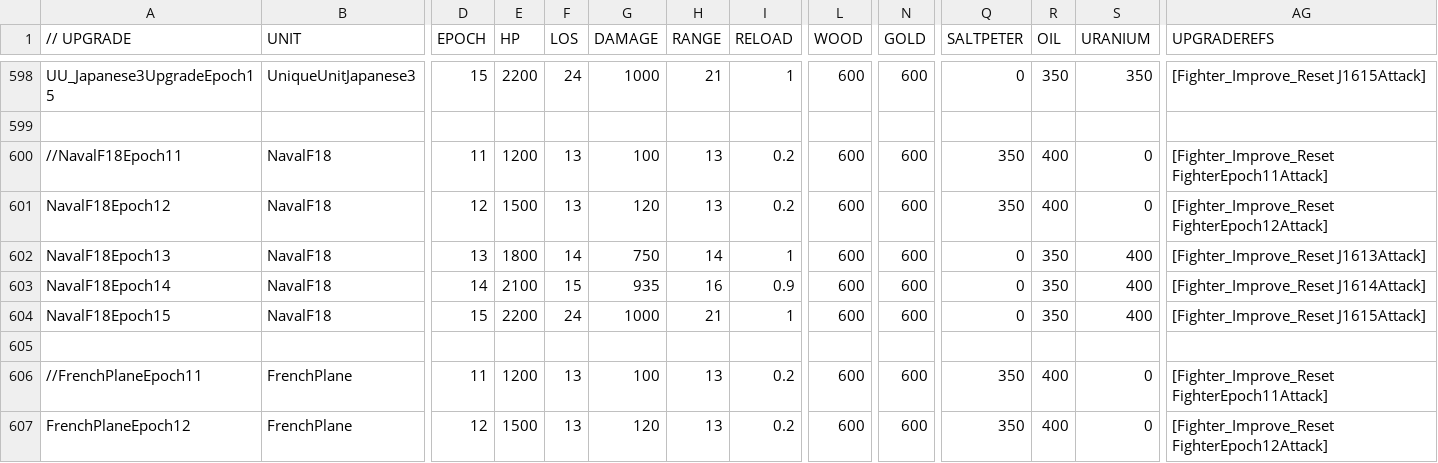
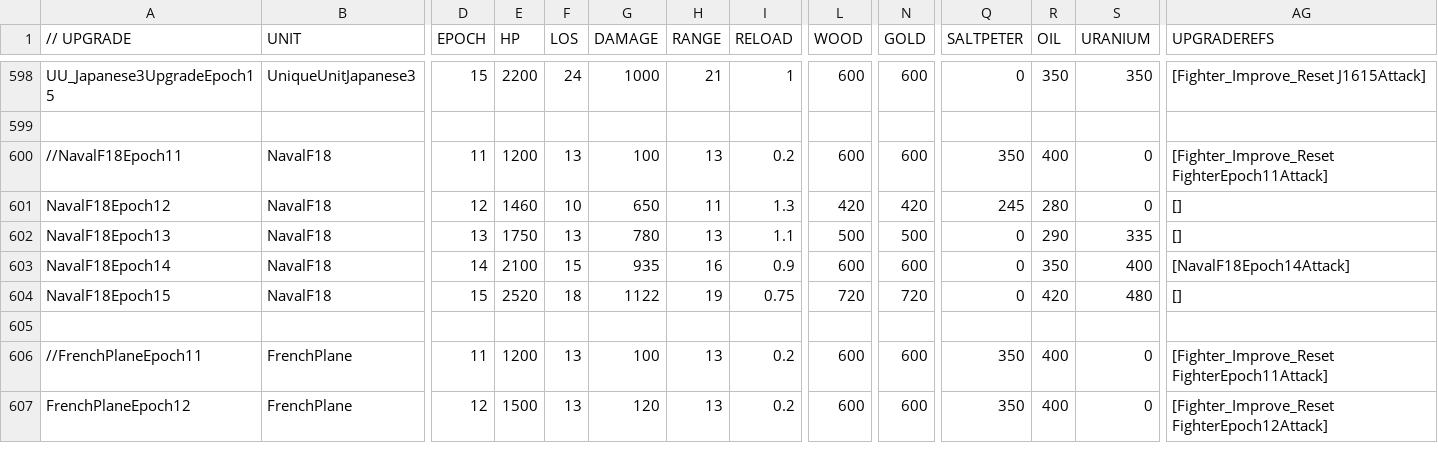
Before and after one commit to luojiang419/ee2, a CSV file: game-metadata/EE2X_db/TechTree/upgrade_unittypes.csv, drawn as a sheet; only a part is shown, gaps mark what is left out; the diff covers the shown part only; the diff names each change by its address in the sheet, - before the commit and + after, or states it on an @@ line.

Commit message:
@ fix: 舰载机E12-E15平滑重平衡，去掉Fighter_Improve_Reset，三国专属DDF升级
NavalF18/ChinaPlane/RussianPlane E12-E15按E14升级前基准±20%/时代平滑递增:
- E12(E14÷1.44) / E13(E14÷1.2) / E14(保持) / E15(E14×1.2)
- HP/DAMAGE/RANGE/RELOAD/成本全部平滑等比缩放
- UPGRADEREFS去掉Fighter_Improve_Reset和J161XAttack
- E14引用三国专属DDF升级: ChinaPlaneEpoch14Attack/NavalF18Epoch14Attack/RussianPlaneEpoch14Attack
- 新增飞机Carrier_plane.ddf中两个专属升级块(NavalF18/RussianPlane)，各自保留本国导弹类型
@

```diff
--- a/game-metadata/EE2X_db/TechTree/upgrade_unittypes.csv
+++ b/game-metadata/EE2X_db/TechTree/upgrade_unittypes.csv
-E601 (HP): 1500
+E601 (HP): 1460
-F601 (LOS): 13
+F601 (LOS): 10
-G601 (DAMAGE): 120
+G601 (DAMAGE): 650
-H601 (RANGE): 13
+H601 (RANGE): 11
-I601 (RELOAD): 0.2
+I601 (RELOAD): 1.3
-L601 (WOOD): 600
+L601 (WOOD): 420
-N601 (GOLD): 600
+N601 (GOLD): 420
-Q601 (SALTPETER): 350
+Q601 (SALTPETER): 245
-R601 (OIL): 400
+R601 (OIL): 280
-AG601 (UPGRADEREFS): [Fighter_Improve_Reset FighterEpoch12Attack]
+AG601 (UPGRADEREFS): []
-E602 (HP): 1800
+E602 (HP): 1750
-F602 (LOS): 14
+F602 (LOS): 13
-G602 (DAMAGE): 750
+G602 (DAMAGE): 780
-H602 (RANGE): 14
+H602 (RANGE): 13
-I602 (RELOAD): 1
+I602 (RELOAD): 1.1
-L602 (WOOD): 600
+L602 (WOOD): 500
-N602 (GOLD): 600
+N602 (GOLD): 500
-R602 (OIL): 350
+R602 (OIL): 290
-S602 (URANIUM): 400
+S602 (URANIUM): 335
-AG602 (UPGRADEREFS): [Fighter_Improve_Reset J1613Attack]
+AG602 (UPGRADEREFS): []
-AG603 (UPGRADEREFS): [Fighter_Improve_Reset J1614Attack]
+AG603 (UPGRADEREFS): [NavalF18Epoch14Attack]
-E604 (HP): 2200
+E604 (HP): 2520
-F604 (LOS): 24
+F604 (LOS): 18
-G604 (DAMAGE): 1000
+G604 (DAMAGE): 1122
-H604 (RANGE): 21
+H604 (RANGE): 19
-I604 (RELOAD): 1
+I604 (RELOAD): 0.75
-L604 (WOOD): 600
+L604 (WOOD): 720
-N604 (GOLD): 600
+N604 (GOLD): 720
-R604 (OIL): 350
+R604 (OIL): 420
-S604 (URANIUM): 400
+S604 (URANIUM): 480
-AG604 (UPGRADEREFS): [Fighter_Improve_Reset J1615Attack]
+AG604 (UPGRADEREFS): []
```
Also changed, not shown: 62 edited cells elsewhere in this file, 4 other files.
